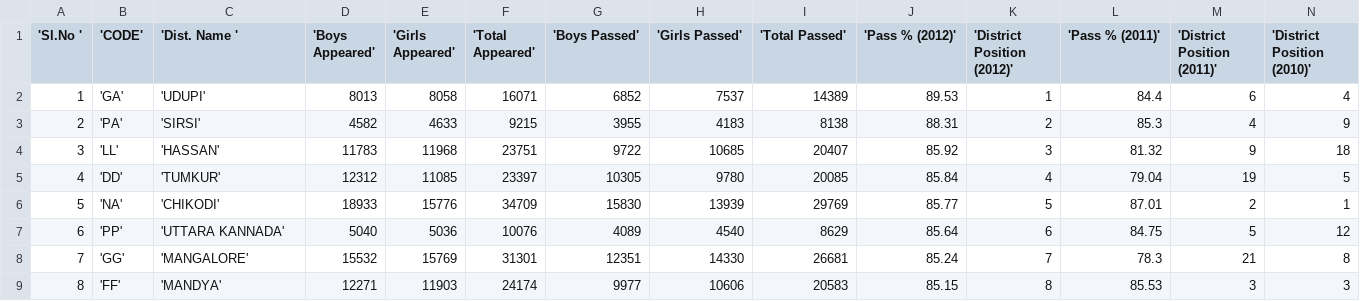
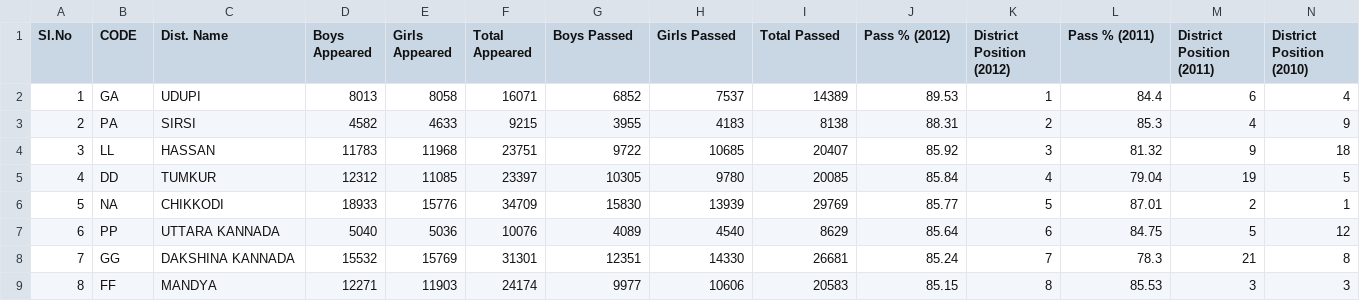
Before and after one commit to brijeshpoojary/Task_Given, a CSV file: Semis_Data/data/SSLC_data.csv, drawn as a sheet; only a part is shown; the diff covers the shown part only.

```diff
--- a/Semis_Data/data/SSLC_data.csv
+++ b/Semis_Data/data/SSLC_data.csv
@@ -1,9 +1,9 @@
-'Sl.No '|'CODE'|'Dist. Name '|'Boys Appeared'|'Girls Appeared'|'Total Appeared'|'Boys Passed'|'Girls Passed'|'Total Passed'|'Pass % (2012)'|'District Position (2012)'|'Pass % (2011)'|'District Position (2011)'|'District Position (2010)'
-1|'GA'|'UDUPI'|8013|8058|16071|6852|7537|14389|89.53|1|84.4|6|4
-2|'PA'|'SIRSI'|4582|4633|9215|3955|4183|8138|88.31|2|85.3|4|9
-3|'LL'|'HASSAN'|11783|11968|23751|9722|10685|20407|85.92|3|81.32|9|18
-4|'DD'|'TUMKUR'|12312|11085|23397|10305|9780|20085|85.84|4|79.04|19|5
-5|'NA'|'CHIKODI'|18933|15776|34709|15830|13939|29769|85.77|5|87.01|2|1
-6|'PP'|'UTTARA KANNADA'|5040|5036|10076|4089|4540|8629|85.64|6|84.75|5|12
-7|'GG'|'MANGALORE'|15532|15769|31301|12351|14330|26681|85.24|7|78.3|21|8
-8|'FF'|'MANDYA'|12271|11903|24174|9977|10606|20583|85.15|8|85.53|3|3
+Sl.No |CODE|Dist. Name |Boys Appeared|Girls Appeared|Total Appeared|Boys Passed|Girls Passed|Total Passed|Pass % (2012)|District Position (2012)|Pass % (2011)|District Position (2011)|District Position (2010)
+1|GA|UDUPI|8013|8058|16071|6852|7537|14389|89.53|1|84.4|6|4
+2|PA|SIRSI|4582|4633|9215|3955|4183|8138|88.31|2|85.3|4|9
+3|LL|HASSAN|11783|11968|23751|9722|10685|20407|85.92|3|81.32|9|18
+4|DD|TUMKUR|12312|11085|23397|10305|9780|20085|85.84|4|79.04|19|5
+5|NA|CHIKKODI|18933|15776|34709|15830|13939|29769|85.77|5|87.01|2|1
+6|PP|UTTARA KANNADA|5040|5036|10076|4089|4540|8629|85.64|6|84.75|5|12
+7|GG|DAKSHINA KANNADA|15532|15769|31301|12351|14330|26681|85.24|7|78.3|21|8
+8|FF|MANDYA|12271|11903|24174|9977|10606|20583|85.15|8|85.53|3|3
```
Also changed, not shown: 52 edited cells elsewhere in this file, 6 other files.
